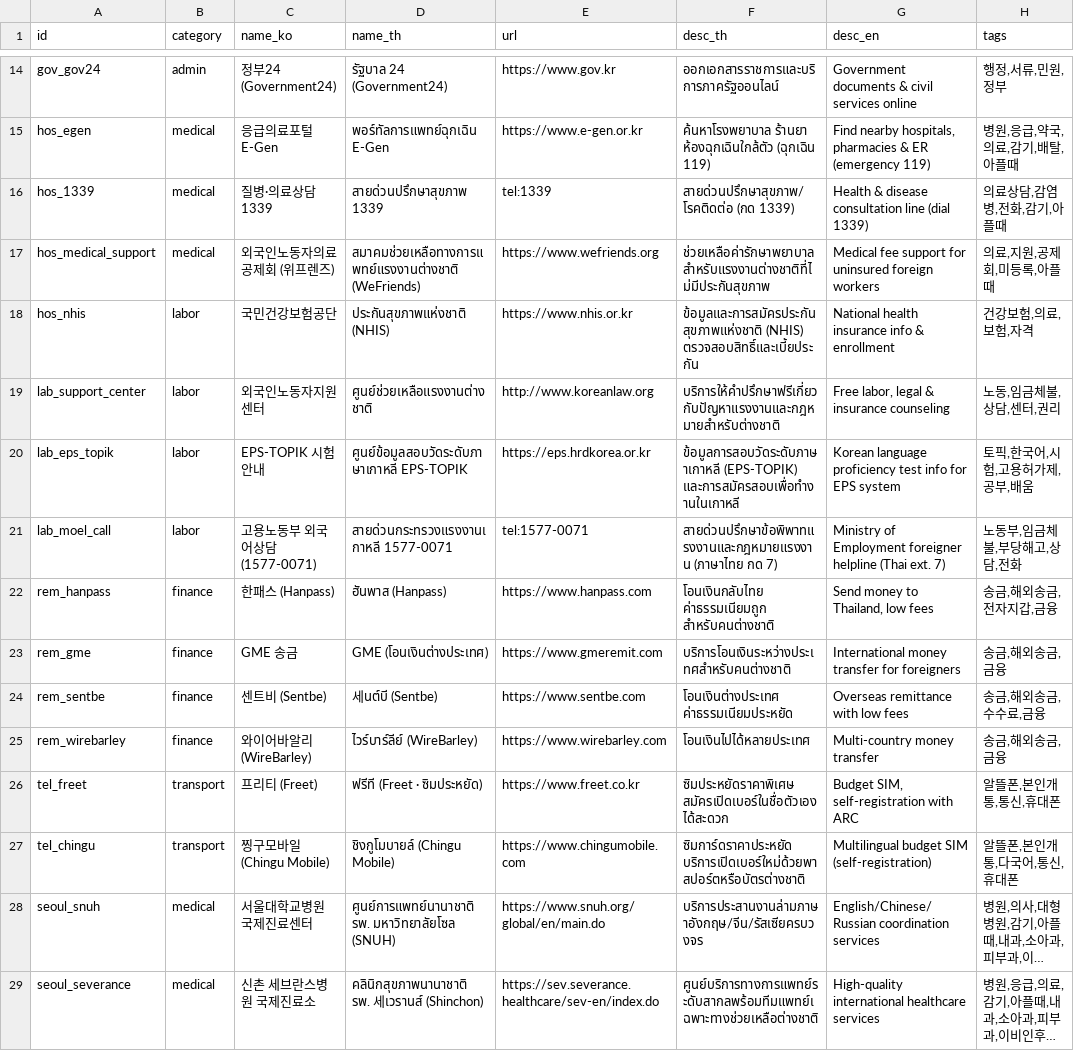
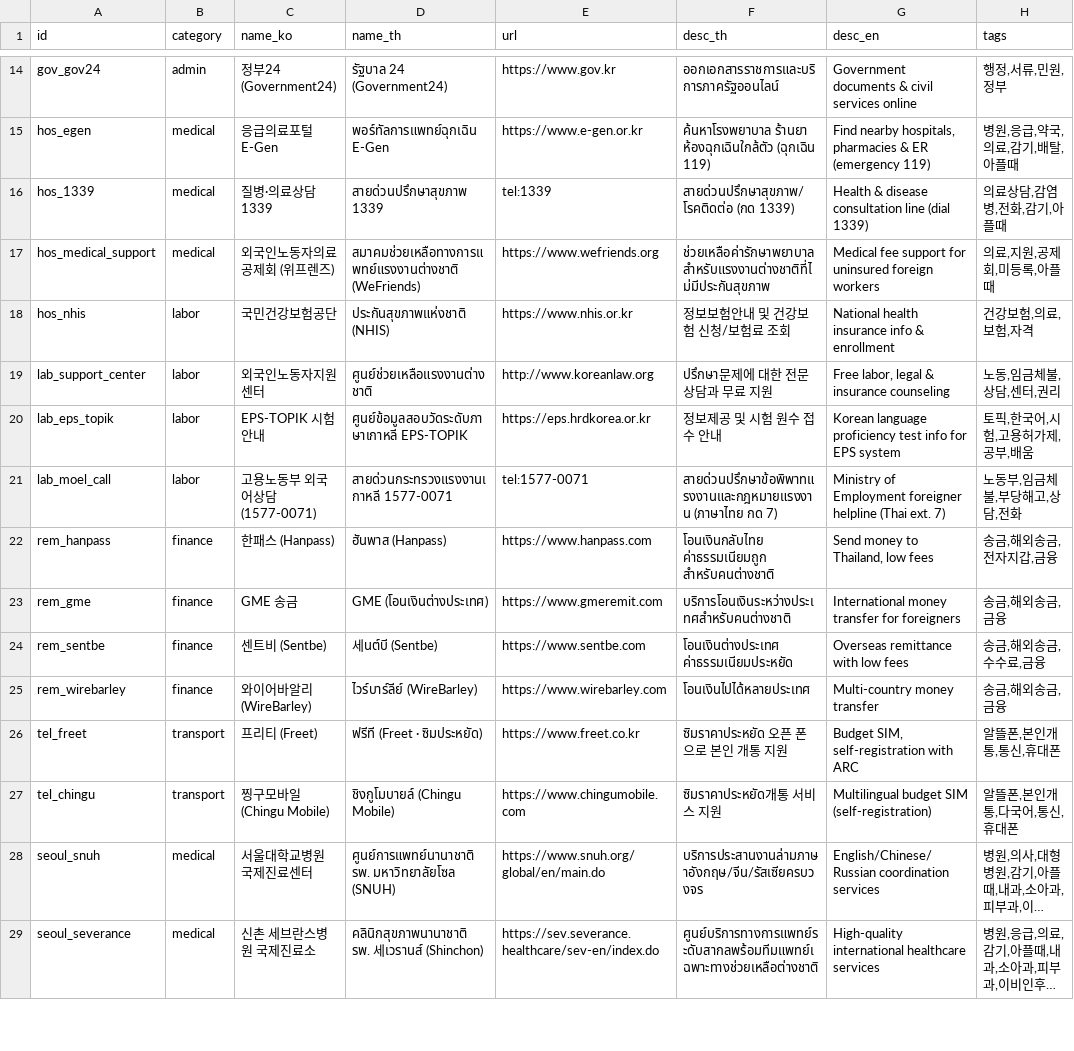
Before and after one commit to easykhelp-gif/link, a CSV file: data/links.csv, drawn as a sheet; only a part is shown, gaps mark what is left out; long unchanged cells end in …; the diff names each change by its address in the sheet, - before the commit and + after, or states it on an @@ line.

```diff
--- a/data/links.csv
+++ b/data/links.csv
-F18 (desc_th): ข้อมูลและการสมัครประกันสุขภาพแห่งชาติ (NHIS) ตรวจสอบสิทธิ์และเบี้ยประกัน
+F18 (desc_th): 정보보험안내 및 건강보험 신청/보험료 조회
-F19 (desc_th): บริการให้คำปรึกษาฟรีเกี่ยวกับปัญหาแรงงานและกฎหมายสำหรับต่างชาติ
+F19 (desc_th): ปรึกษา문제에 대한 전문상담과 무료 지원
-F20 (desc_th): ข้อมูลการสอบวัดระดับภาษาเกาหลี (EPS-TOPIK) และการสมัครสอบเพื่อทำงานในเกาหลี
+F20 (desc_th): 정보제공 및 시험 원수 접수 안내
-F26 (desc_th): ซิมประหยัดราคาพิเศษ สมัครเปิดเบอร์ในชื่อตัวเองได้สะดวก
+F26 (desc_th): ซิมราคาประหยัด 오픈 폰으로 본인 개통 지원
-F27 (desc_th): ซิมการ์ดราคาประหยัด บริการเปิดเบอร์ใหม่ด้วยพาสปอร์ตหรือบัตรต่างชาติ
+F27 (desc_th): ซิมราคาประหยัด개통 서비스 지원
```
Also changed, not shown: 23 other files.
